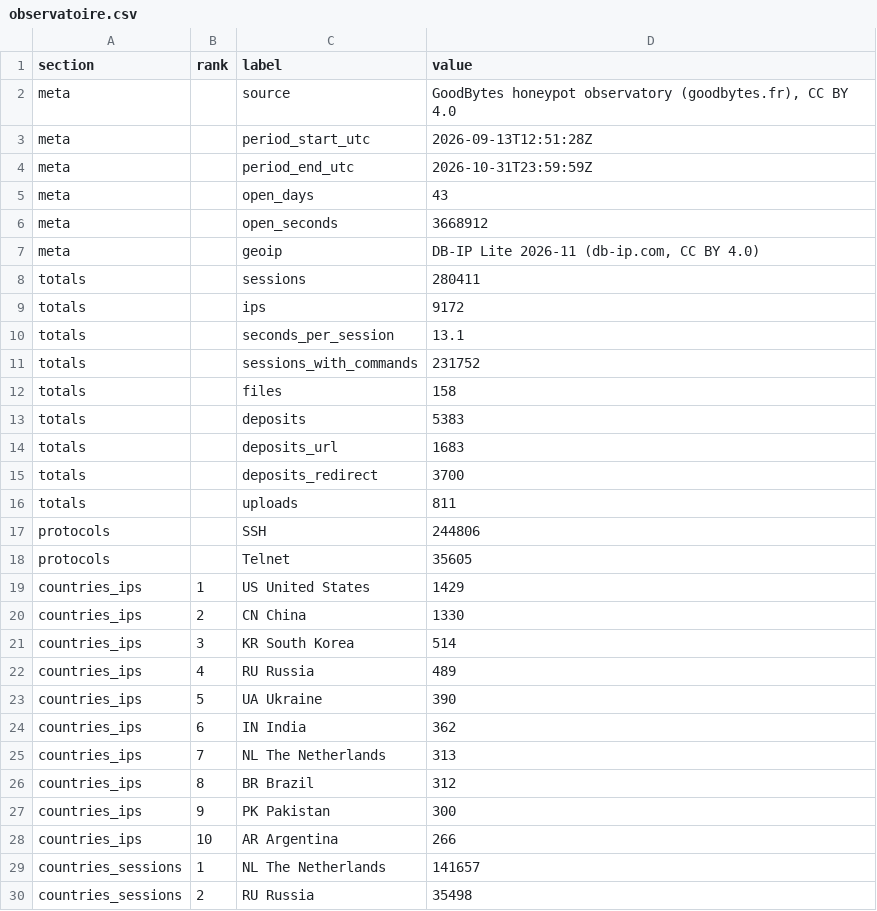
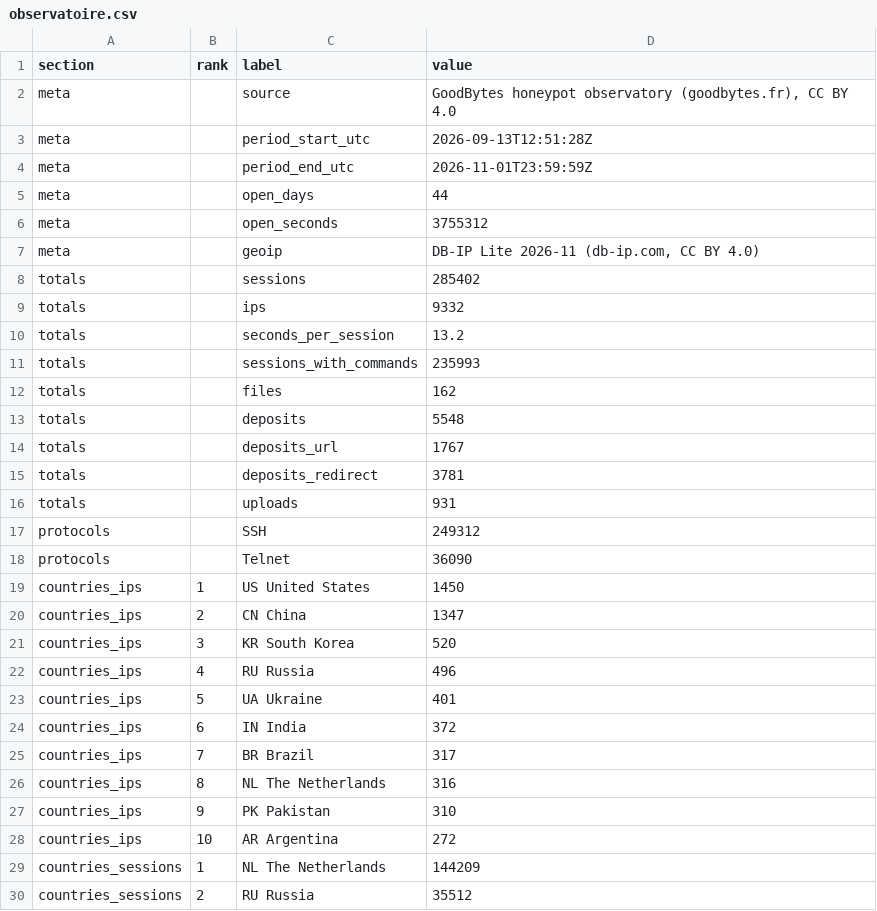
Before and after one commit to Goodbytes-cyber/honeypot-observatory, a CSV file: data/observatoire.csv, drawn as a sheet; only a part is shown; the diff covers the shown part only.

```diff
--- a/data/observatoire.csv
+++ b/data/observatoire.csv
@@ -3,28 +3,28 @@ meta,,source,"GoodBytes honeypot observatory (goodbytes.fr), CC BY 4.0"
 meta,,period_start_utc,2026-09-13T12:51:28Z
-meta,,period_end_utc,2026-10-31T23:59:59Z
-meta,,open_days,43
-meta,,open_seconds,3668912
+meta,,period_end_utc,2026-11-01T23:59:59Z
+meta,,open_days,44
+meta,,open_seconds,3755312
 meta,,geoip,"DB-IP Lite 2026-11 (db-ip.com, CC BY 4.0)"
-totals,,sessions,280411
-totals,,ips,9172
-totals,,seconds_per_session,13.1
-totals,,sessions_with_commands,231752
-totals,,files,158
-totals,,deposits,5383
-totals,,deposits_url,1683
-totals,,deposits_redirect,3700
-totals,,uploads,811
-protocols,,SSH,244806
-protocols,,Telnet,35605
-countries_ips,1,US United States,1429
-countries_ips,2,CN China,1330
-countries_ips,3,KR South Korea,514
-countries_ips,4,RU Russia,489
-countries_ips,5,UA Ukraine,390
-countries_ips,6,IN India,362
-countries_ips,7,NL The Netherlands,313
-countries_ips,8,BR Brazil,312
-countries_ips,9,PK Pakistan,300
-countries_ips,10,AR Argentina,266
-countries_sessions,1,NL The Netherlands,141657
-countries_sessions,2,RU Russia,35498
+totals,,sessions,285402
+totals,,ips,9332
+totals,,seconds_per_session,13.2
+totals,,sessions_with_commands,235993
+totals,,files,162
+totals,,deposits,5548
+totals,,deposits_url,1767
+totals,,deposits_redirect,3781
+totals,,uploads,931
+protocols,,SSH,249312
+protocols,,Telnet,36090
+countries_ips,1,US United States,1450
+countries_ips,2,CN China,1347
+countries_ips,3,KR South Korea,520
+countries_ips,4,RU Russia,496
+countries_ips,5,UA Ukraine,401
+countries_ips,6,IN India,372
+countries_ips,7,BR Brazil,317
+countries_ips,8,NL The Netherlands,316
+countries_ips,9,PK Pakistan,310
+countries_ips,10,AR Argentina,272
+countries_sessions,1,NL The Netherlands,144209
+countries_sessions,2,RU Russia,35512
```
Also changed, not shown: 59 edited cells elsewhere in this file, 1 other file.
